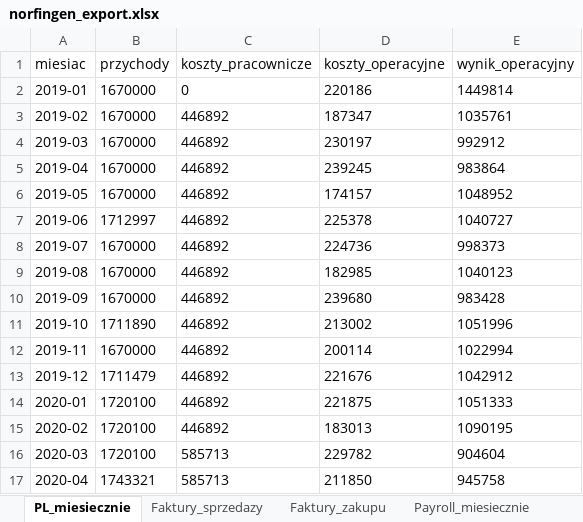
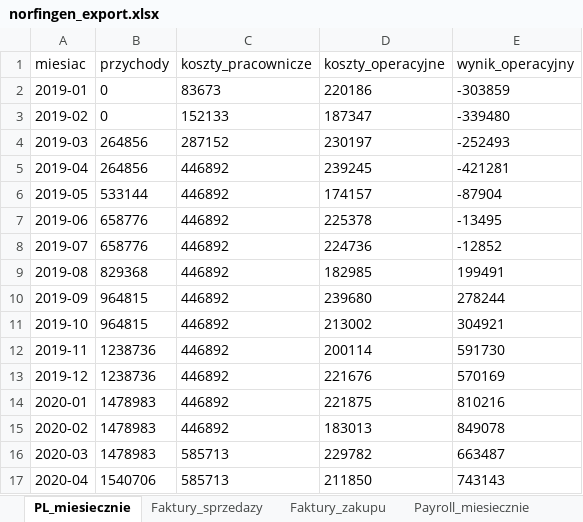
Before and after one commit to Maykel84/NorFinGen-TPX, an Excel workbook: norfingen_export.xlsx, sheet PL_miesiecznie, drawn as a sheet; only a part is shown; values as stored, in another font and other column widths than the file's, no borders; the diff covers the shown part only; the diff names each change by its address in the sheet, - before the commit and + after, or states it on an @@ line.

```diff
--- a/norfingen_export.xlsx (sheet PL_miesiecznie)
+++ b/norfingen_export.xlsx (sheet PL_miesiecznie)
-B2:B3 (przychody): 1670000
+B2:B3 (przychody): 0
-C2 (koszty_pracownicze): 0
+C2 (koszty_pracownicze): 83673
-E2 (wynik_operacyjny): 1449814
+E2 (wynik_operacyjny): -303859
-C3 (koszty_pracownicze): 446892
+C3 (koszty_pracownicze): 152133
-E3 (wynik_operacyjny): 1035761
+E3 (wynik_operacyjny): -339480
-B4:B5 (przychody): 1670000
+B4:B5 (przychody): 264856
-C4 (koszty_pracownicze): 446892
+C4 (koszty_pracownicze): 287152
-E4 (wynik_operacyjny): 992912
+E4 (wynik_operacyjny): -252493
-E5 (wynik_operacyjny): 983864
+E5 (wynik_operacyjny): -421281
-B6 (przychody): 1670000
+B6 (przychody): 533144
-E6 (wynik_operacyjny): 1048952
+E6 (wynik_operacyjny): -87904
-B7 (przychody): 1712997
+B7 (przychody): 658776
-E7 (wynik_operacyjny): 1040727
+E7 (wynik_operacyjny): -13495
-B8 (przychody): 1670000
+B8 (przychody): 658776
-E8 (wynik_operacyjny): 998373
+E8 (wynik_operacyjny): -12852
-B9 (przychody): 1670000
+B9 (przychody): 829368
-E9 (wynik_operacyjny): 1040123
+E9 (wynik_operacyjny): 199491
-B10 (przychody): 1670000
+B10 (przychody): 964815
-E10 (wynik_operacyjny): 983428
+E10 (wynik_operacyjny): 278244
-B11 (przychody): 1711890
+B11 (przychody): 964815
-E11 (wynik_operacyjny): 1051996
+E11 (wynik_operacyjny): 304921
-B12 (przychody): 1670000
+B12 (przychody): 1238736
-E12 (wynik_operacyjny): 1022994
+E12 (wynik_operacyjny): 591730
-B13 (przychody): 1711479
+B13 (przychody): 1238736
-E13 (wynik_operacyjny): 1042912
+E13 (wynik_operacyjny): 570169
-B14:B16 (przychody): 1720100
+B14:B16 (przychody): 1478983
-E14 (wynik_operacyjny): 1051333
+E14 (wynik_operacyjny): 810216
-E15 (wynik_operacyjny): 1090195
+E15 (wynik_operacyjny): 849078
-E16 (wynik_operacyjny): 904604
+E16 (wynik_operacyjny): 663487
-B17 (przychody): 1743321
+B17 (przychody): 1540706
-E17 (wynik_operacyjny): 945758
+E17 (wynik_operacyjny): 743143
```
Also changed, not shown: 157 edited cells elsewhere in this sheet, sheet Faktury_sprzedazy, sheet Postingi_GL, sheet Payroll_miesiecznie, 10 other files.
